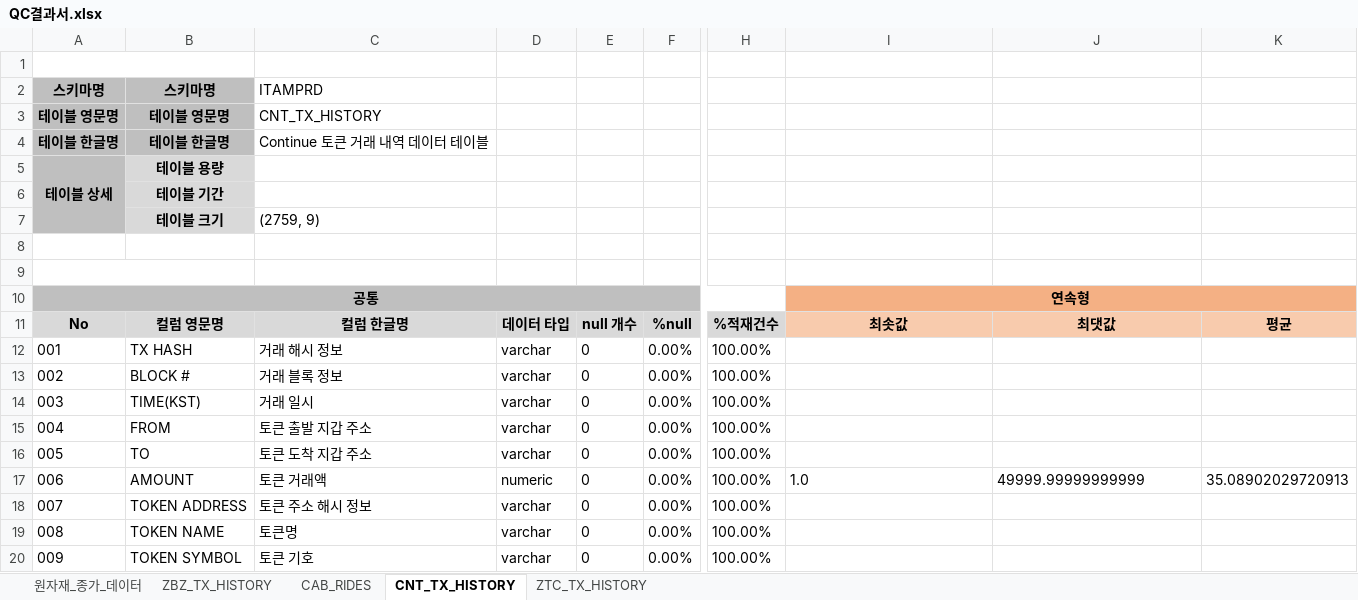
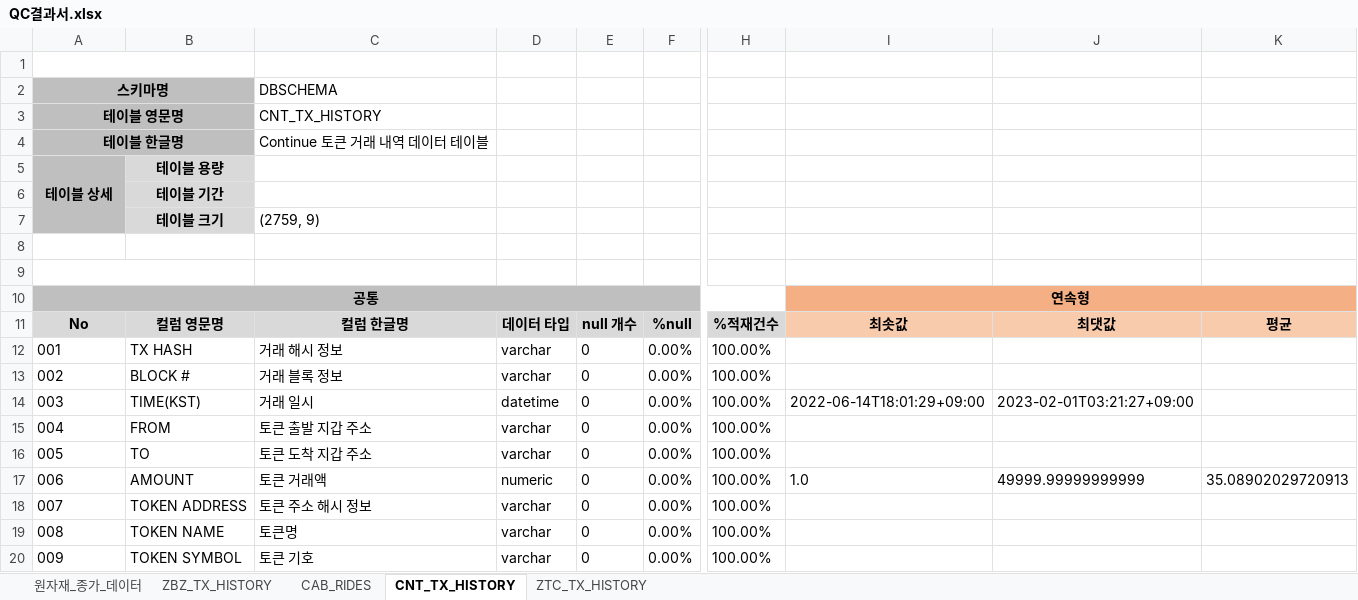
Before and after one commit to mata-1223/NexR_qc, an Excel workbook: output/QC결과서.xlsx, sheet CNT_TX_HISTORY, drawn as a sheet; only a part is shown, gaps mark what is left out; values as stored, in another font and other column widths than the file's, no borders; the diff names each change by its address in the sheet, - before the commit and + after, or states it on an @@ line.

```diff
--- a/output/QC결과서.xlsx (sheet CNT_TX_HISTORY)
+++ b/output/QC결과서.xlsx (sheet CNT_TX_HISTORY)
+A2:B2 merged
-B2: 스키마명
+B2: (empty)
-C2: ITAMPRD
+C2: DBSCHEMA
+A3:B3 merged
-B3: 테이블 영문명
+B3: (empty)
+A4:B4 merged
-B4: 테이블 한글명
+B4: (empty)
-D14: varchar
+D14: datetime
-I14: (empty)
+I14: 2022-06-14T18:01:29+09:00
-J14: (empty)
+J14: 2023-02-01T03:21:27+09:00
```
Also changed, not shown: sheet ZTC_TX_HISTORY, sheet CAB_RIDES, sheet ZBZ_TX_HISTORY, sheet 원자재_종가_데이터, documents/컬럼정의서.xlsx, documents/테이블정의서.xlsx, 19 other files.
